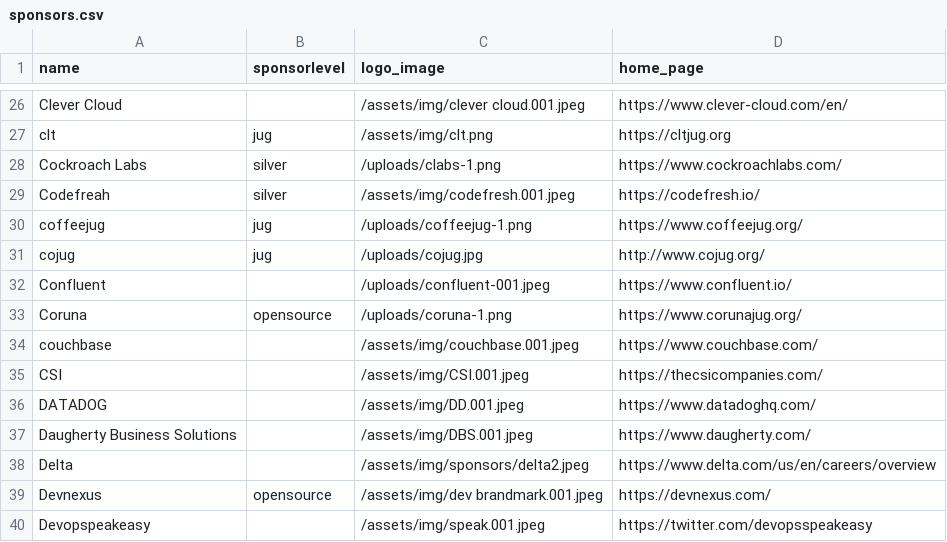
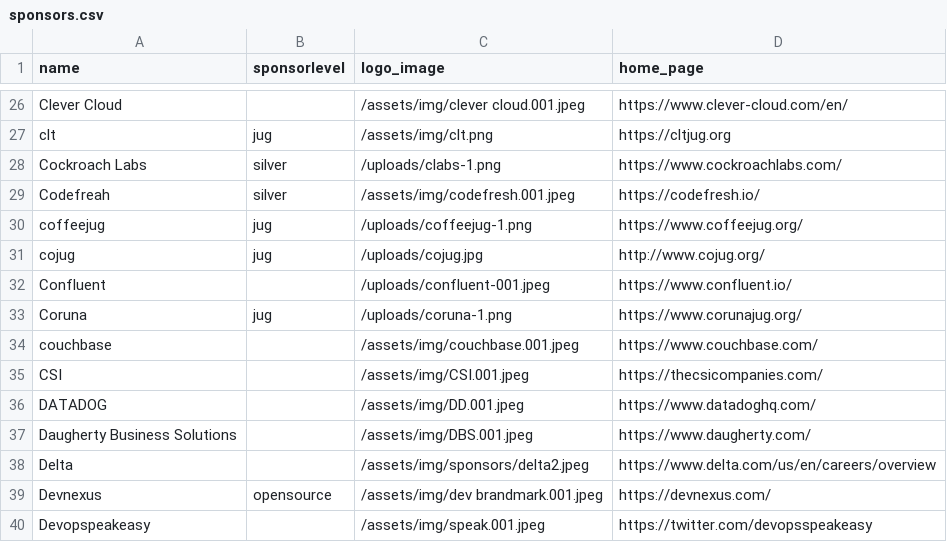
Before and after one commit to devnexus/devnexus-site, a CSV file: _data/sponsors.csv, drawn as a sheet; only a part is shown, gaps mark what is left out.

Commit message:
Updated '_data/sponsors.csv' via CloudCannon

```diff
--- a/_data/sponsors.csv
+++ b/_data/sponsors.csv
@@ -32,3 +32,3 @@ cojug,jug,/uploads/cojug.jpg,http://www.cojug.org/
 Confluent,,/uploads/confluent-001.jpeg,https://www.confluent.io/
-Coruna,opensource,/uploads/coruna-1.png,https://www.corunajug.org/
+Coruna,jug,/uploads/coruna-1.png,https://www.corunajug.org/
 couchbase,,/assets/img/couchbase.001.jpeg,https://www.couchbase.com/
```
